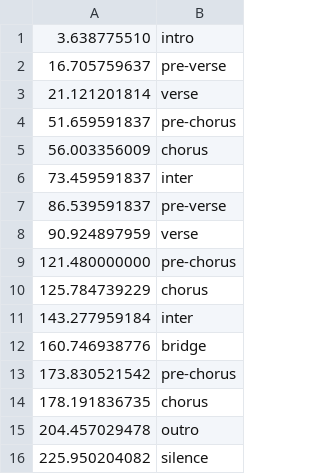
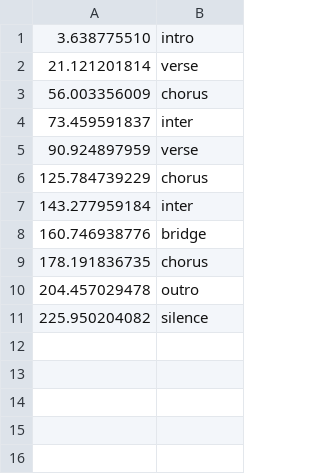
Before and after one commit to DennyHsieh/annotation-expert, a CSV file: demo/0000000-零距離-structure.csv, drawn as a sheet; the diff names each change by its address in the sheet, - before the commit and + after, or states it on an @@ line.

```diff
--- a/demo/0000000-零距離-structure.csv
+++ b/demo/0000000-零距離-structure.csv
-row 2: 16.705759637 | pre-verse
-row 4: 51.659591837 | pre-chorus
-row 7: 86.539591837 | pre-verse
-row 9: 121.480000000 | pre-chorus
-row 13: 173.830521542 | pre-chorus
```
Also changed, not shown: demo/0000000-零距離-melodyPhrase.csv, 7 other files.
